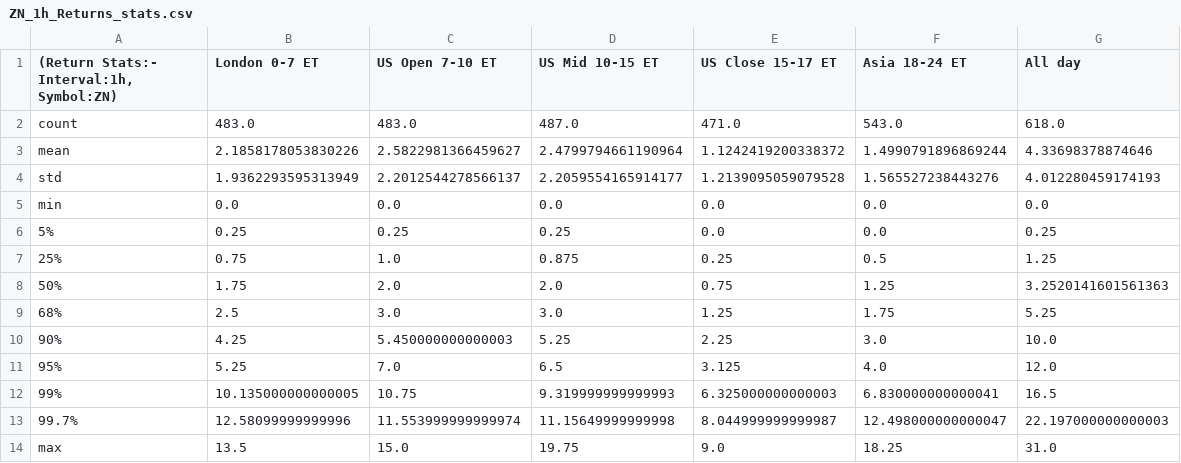
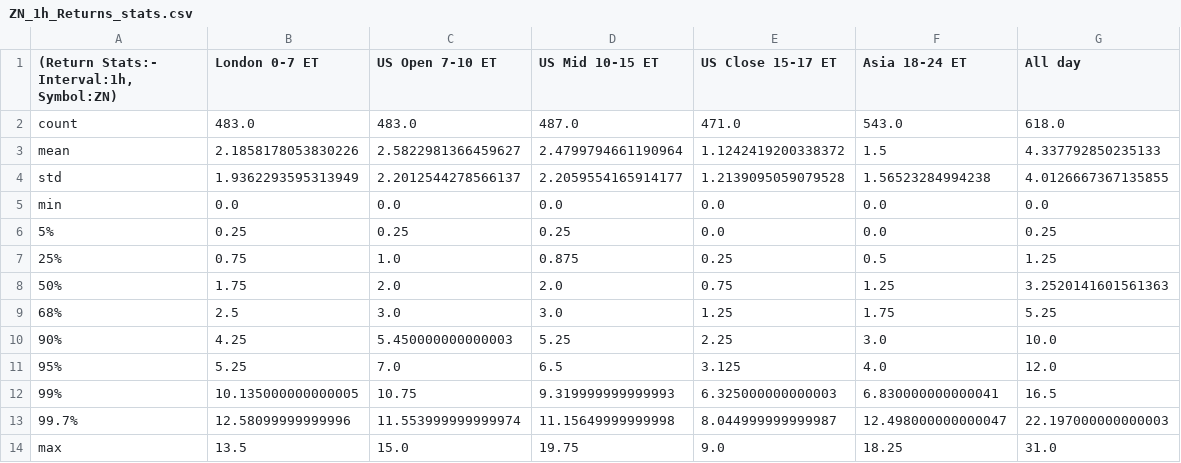
Before and after one commit to Siddhartha-Patolia/DistroDashboard, a CSV file: Intraday_data_files_stats_and_plots_folder/ZN_1h_Returns_stats.csv, drawn as a sheet.

```diff
--- a/Intraday_data_files_stats_and_plots_folder/ZN_1h_Returns_stats.csv
+++ b/Intraday_data_files_stats_and_plots_folder/ZN_1h_Returns_stats.csv
@@ -2,4 +2,4 @@
 count,483.0,483.0,487.0,471.0,543.0,618.0
-mean,2.1858178053830226,2.5822981366459627,2.4799794661190964,1.1242419200338372,1.4990791896869244,4.33698378874646
-std,1.9362293595313949,2.2012544278566137,2.2059554165914177,1.2139095059079528,1.565527238443276,4.012280459174193
+mean,2.1858178053830226,2.5822981366459627,2.4799794661190964,1.1242419200338372,1.5,4.337792850235133
+std,1.9362293595313949,2.2012544278566137,2.2059554165914177,1.2139095059079528,1.56523284994238,4.0126667367135855
 min,0.0,0.0,0.0,0.0,0.0,0.0
```
Also changed, not shown: Intraday_data_files_stats_and_plots_folder/All_day_latest_custom_days_Volatility_Returns_15m_ZN.csv, Intraday_data_files_stats_and_plots_folder/All_day_latest_custom_days_Volatility_Returns_1d_ZN.csv, 36 other files.
